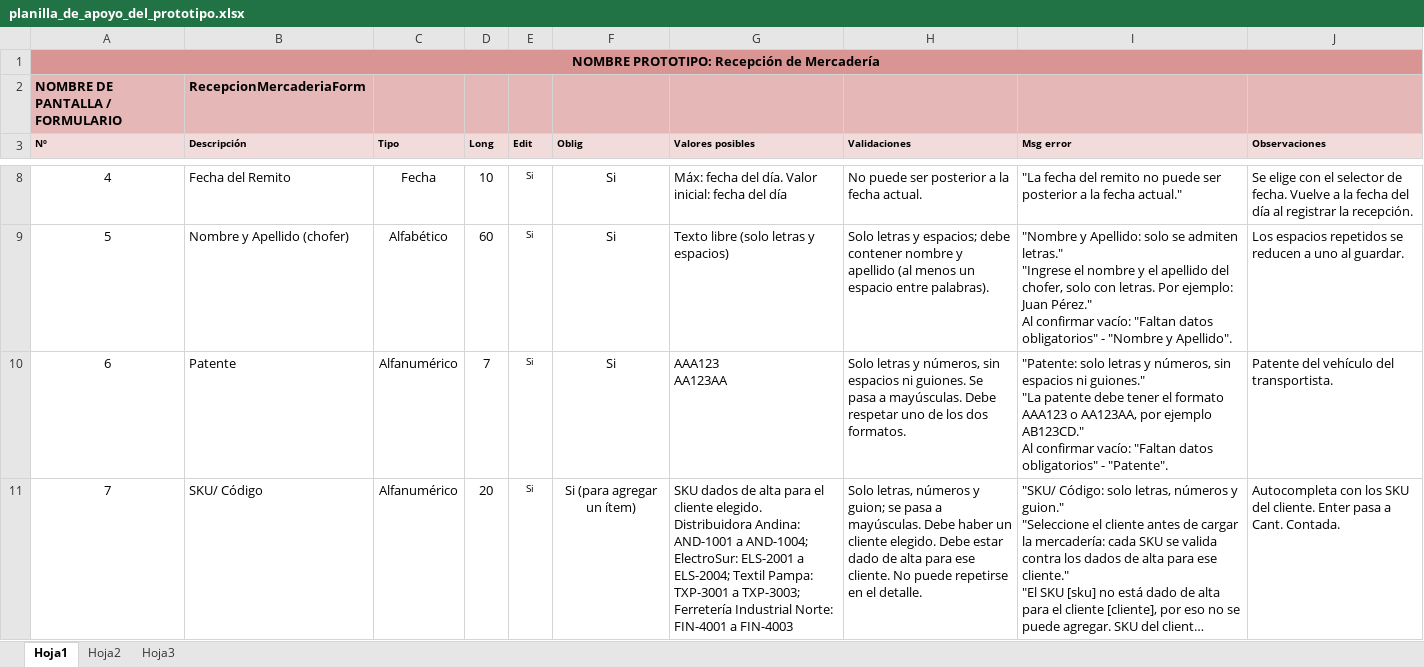
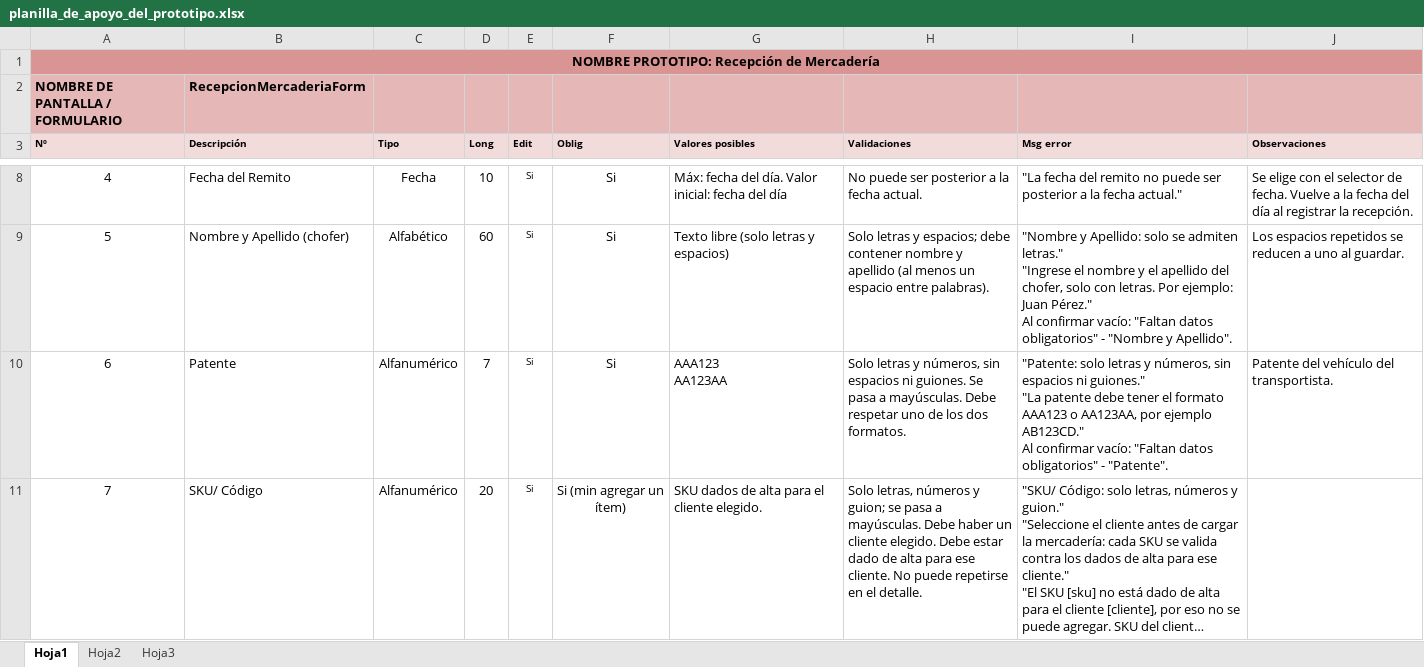
Before and after one commit to Teomt1/GrupoC, an Excel workbook: RecepcionMercaderia/planilla_de_apoyo_del_prototipo.xlsx, sheet Hoja1, drawn as a sheet; only a part is shown, gaps mark what is left out; long unchanged cells end in …; values as stored, in another font and other column widths than the file's, no borders; the diff covers the shown part only; the diff names each change by its address in the sheet, - before the commit and + after, or states it on an @@ line.

```diff
--- a/RecepcionMercaderia/planilla_de_apoyo_del_prototipo.xlsx (sheet Hoja1)
+++ b/RecepcionMercaderia/planilla_de_apoyo_del_prototipo.xlsx (sheet Hoja1)
-F11 (Oblig): Si (para agregar un ítem)
+F11 (Oblig): Si (min agregar un ítem)
-G11 (Valores posibles): …cliente elegido. Distribuidora Andina: AND-1001 a AND-1004; ElectroSur: ELS-2001 a ELS-2004; Textil Pampa: TXP-3001 a TXP-3003; Ferretería Industrial Norte: FIN-4001 a FIN-4003
+G11 (Valores posibles): …cliente elegido.
-J11 (Observaciones): Autocompleta con los SKU del cliente. Enter pasa a Cant. Contada.
+J11 (Observaciones): (empty)
```
Also changed, not shown: 4 edited cells and cell formats elsewhere in this sheet, 2 other files.
